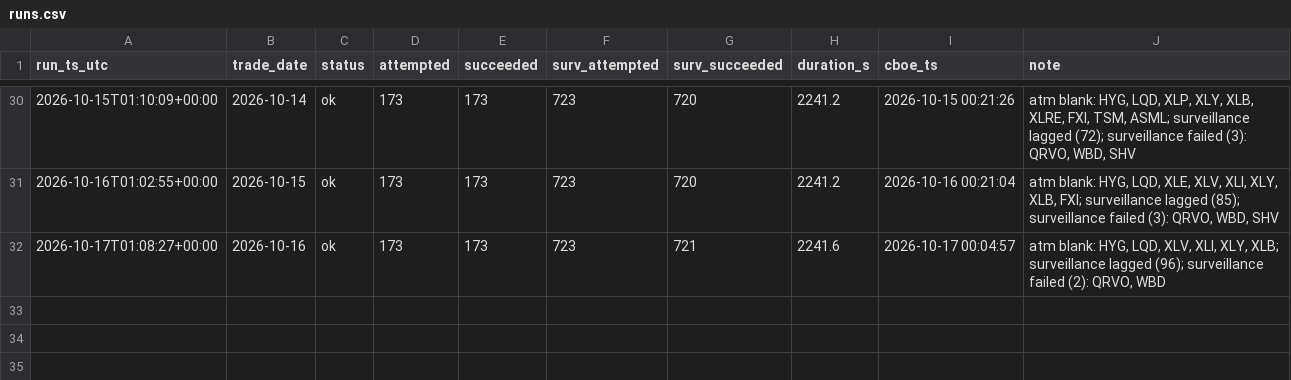
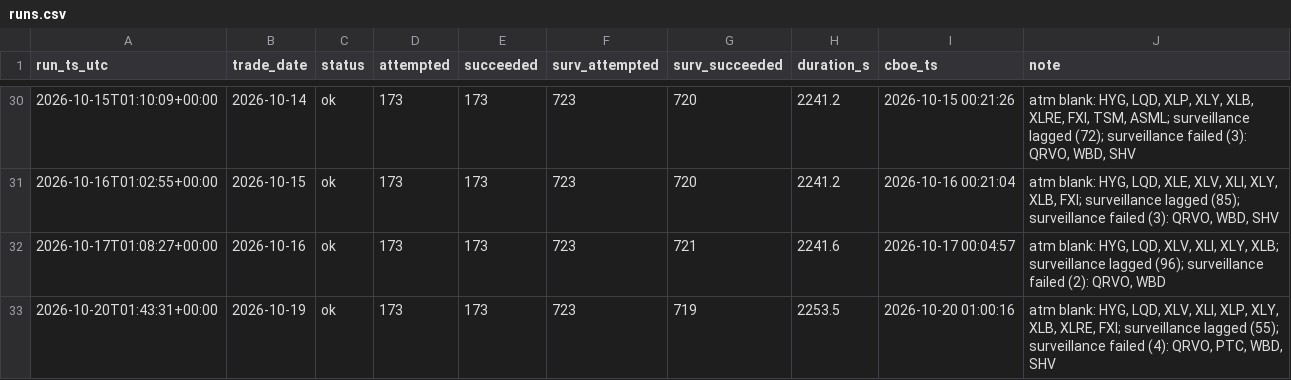
Before and after one commit to danielwlemmon/ivdb, a CSV file: runs.csv, drawn as a sheet; only a part is shown, gaps mark what is left out; the diff names each change by its address in the sheet, - before the commit and + after, or states it on an @@ line.

Commit message:
runs: 2026-10-19 ok

```diff
--- a/runs.csv
+++ b/runs.csv
+row 33: 2026-10-20T01:43:31+00:00 | 2026-10-19 | ok | 173 | 173 | 723 | 719 | 2253.5 | 2026-10-20 01:00:16 | atm blank: HYG, LQD, XLV, XLI, XLP, XLY, XLB, XLRE, FXI; surveillance lagged (55); surveillance failed (4): QRVO, PTC, WBD, SHV
```
